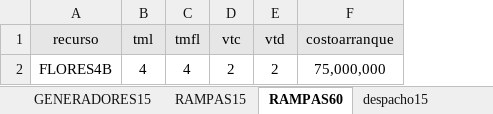
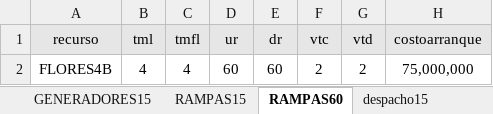
Before and after one commit to Xa4Mend/DespachoIntradiario, an Excel workbook: despacho.xlsx, sheet RAMPAS60, drawn as a sheet; values as stored, in another font and other column widths than the file's, no borders; the diff names each change by its address in the sheet, - before the commit and + after, or states it on an @@ line.

```diff
--- a/despacho.xlsx (sheet RAMPAS60)
+++ b/despacho.xlsx (sheet RAMPAS60)
+column D (ur), row 2: 60
+column E (dr), row 2: 60
```
Also changed, not shown: sheet despacho60, other sheet tabs, 4 other files.
